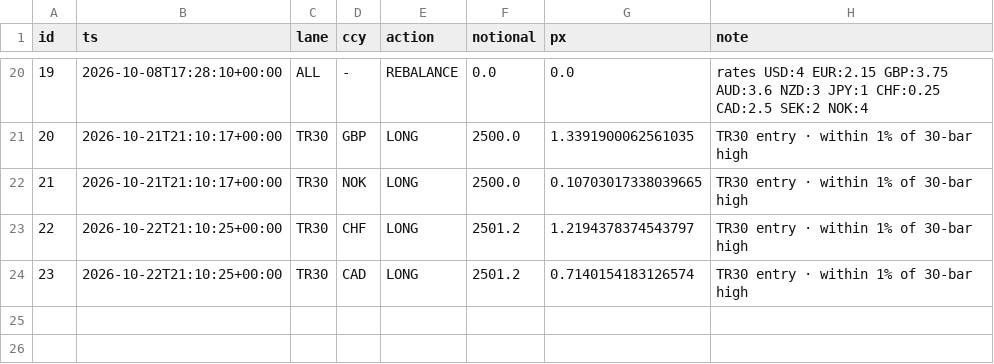
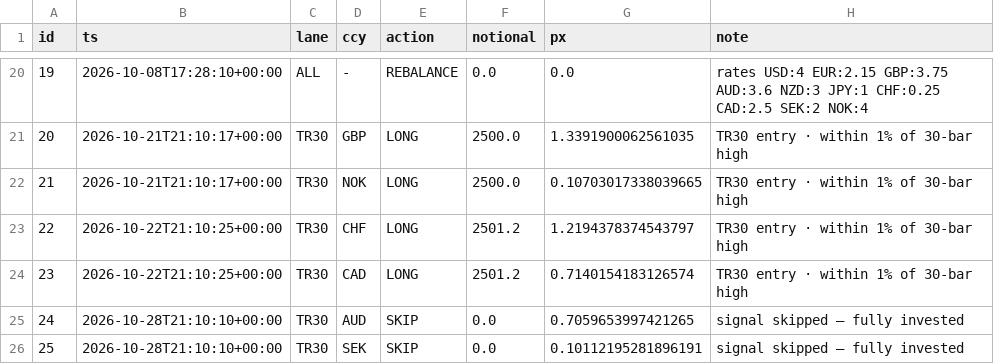
Before and after one commit to alwahedi-netizen/spx-0DTE-v1, a CSV file: data/labs/fxlab_orders.csv, drawn as a sheet; only a part is shown, gaps mark what is left out.

```diff
--- a/data/labs/fxlab_orders.csv
+++ b/data/labs/fxlab_orders.csv
@@ -24 +24,3 @@ id,ts,lane,ccy,action,notional,px,note
 23,2026-10-22T21:10:25+00:00,TR30,CAD,LONG,2501.2,0.7140154183126574,TR30 entry · within 1% of 30-bar high
+24,2026-10-28T21:10:10+00:00,TR30,AUD,SKIP,0.0,0.7059653997421265,signal skipped — fully invested
+25,2026-10-28T21:10:10+00:00,TR30,SEK,SKIP,0.0,0.10112195281896191,signal skipped — fully invested
```
Also changed, not shown: data/labs/cmdlab_nav.csv, data/labs/cmdlab_trades.csv, 17 other files.
